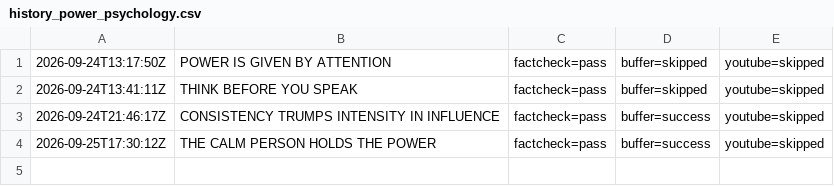
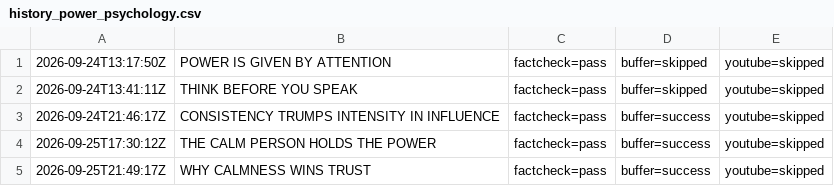
Before and after one commit to oceanfarm1992-design/Auto-Video-Flows, a CSV file: logs/history_power_psychology.csv, drawn as a sheet; the diff names each change by its address in the sheet, - before the commit and + after, or states it on an @@ line.

```diff
--- a/logs/history_power_psychology.csv
+++ b/logs/history_power_psychology.csv
+row 5: 2026-09-25T21:49:17Z | WHY CALMNESS WINS TRUST | factcheck=pass | buffer=success | youtube=skipped
```
Also changed, not shown: 1 other file.
